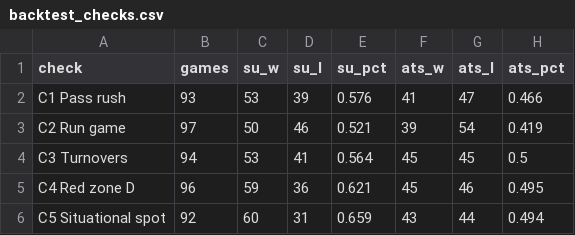
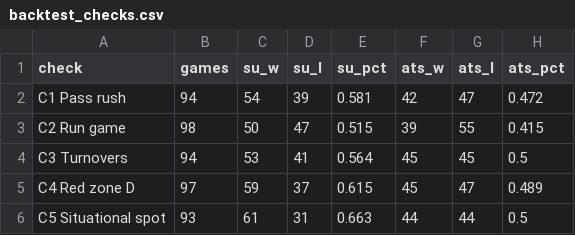
Before and after one commit to mrpoolleakrepair-mo/nfl-board, a CSV file: data/backtest_checks.csv, drawn as a sheet.

```diff
--- a/data/backtest_checks.csv
+++ b/data/backtest_checks.csv
@@ -1,6 +1,6 @@
 check,games,su_w,su_l,su_pct,ats_w,ats_l,ats_pct
-C1 Pass rush,93,53,39,0.576,41,47,0.466
-C2 Run game,97,50,46,0.521,39,54,0.419
+C1 Pass rush,94,54,39,0.581,42,47,0.472
+C2 Run game,98,50,47,0.515,39,55,0.415
 C3 Turnovers,94,53,41,0.564,45,45,0.5
-C4 Red zone D,96,59,36,0.621,45,46,0.495
-C5 Situational spot,92,60,31,0.659,43,44,0.494
+C4 Red zone D,97,59,37,0.615,45,47,0.489
+C5 Situational spot,93,61,31,0.663,44,44,0.5
```
Also changed, not shown: data/backtest_games.csv, data/caesars_periods.csv, 13 other files.
